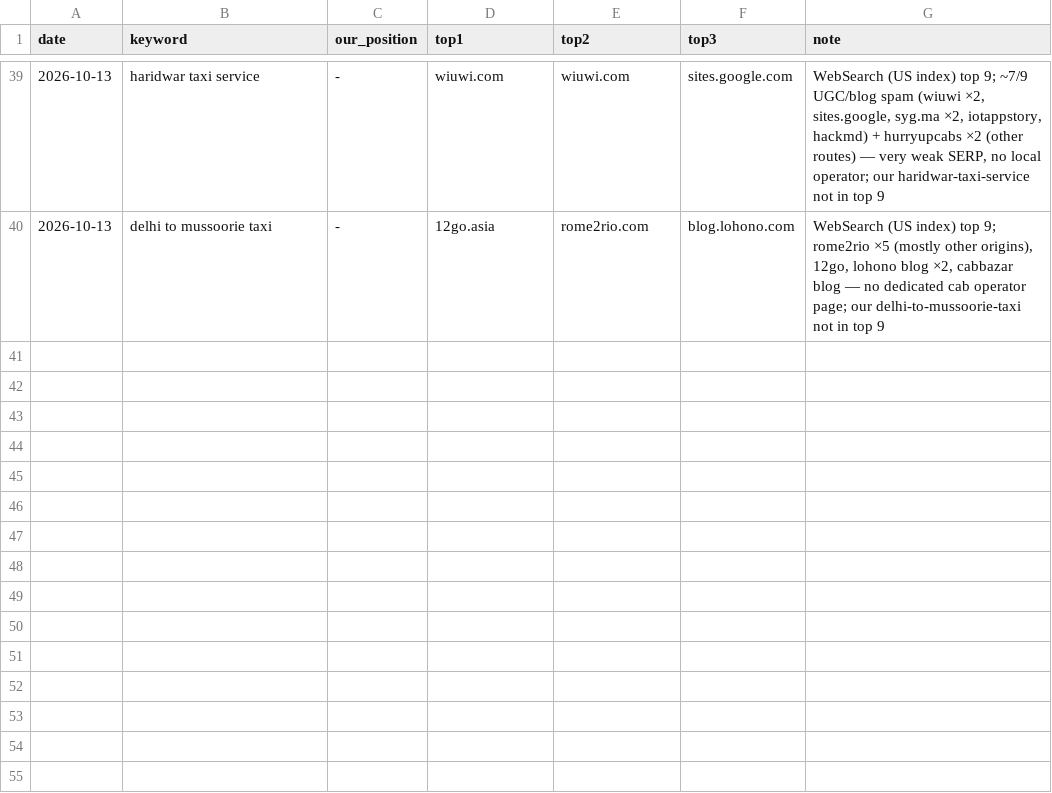
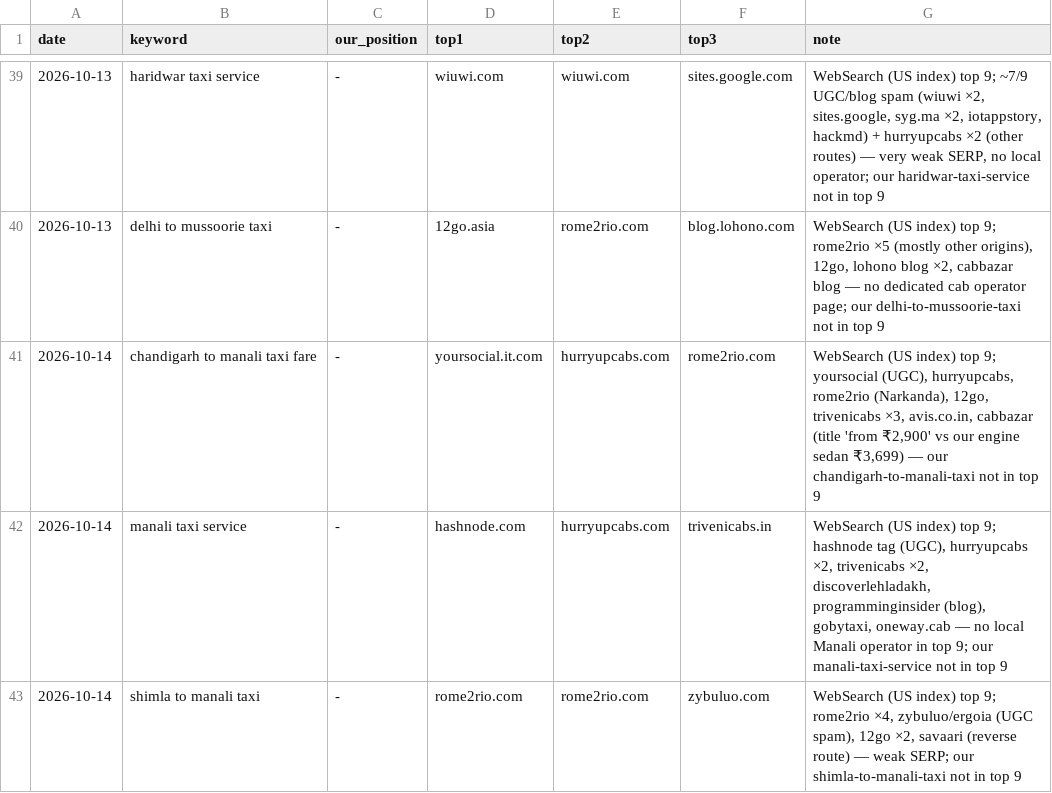
Before and after one commit to sushilg5ss/Suzu-Travels, a CSV file: cab-kit/research/serp-log.csv, drawn as a sheet; only a part is shown, gaps mark what is left out; the diff names each change by its address in the sheet, - before the commit and + after, or states it on an @@ line.

```diff
--- a/cab-kit/research/serp-log.csv
+++ b/cab-kit/research/serp-log.csv
+row 41: 2026-10-14 | chandigarh to manali taxi fare | - | yoursocial.it.com | hurryupcabs.com | rome2rio.com | WebSearch (US index) top 9; yoursocial (UGC), hurryupcabs, rome2rio (Narkanda), 12go, trivenicabs ×3, avis.co.in, cabbazar (title 'from ₹2,900' vs our engine sedan ₹3,699) — our chandigarh-to-manali-taxi not in top 9
+row 42: 2026-10-14 | manali taxi service | - | hashnode.com | hurryupcabs.com | trivenicabs.in | WebSearch (US index) top 9; hashnode tag (UGC), hurryupcabs ×2, trivenicabs ×2, discoverlehladakh, programminginsider (blog), gobytaxi, oneway.cab — no local Manali operator in top 9; our manali-taxi-service not in top 9
+row 43: 2026-10-14 | shimla to manali taxi | - | rome2rio.com | rome2rio.com | zybuluo.com | WebSearch (US index) top 9; rome2rio ×4, zybuluo/ergoia (UGC spam), 12go ×2, savaari (reverse route) — weak SERP; our shimla-to-manali-taxi not in top 9
```
Also changed, not shown: 2 other files.
